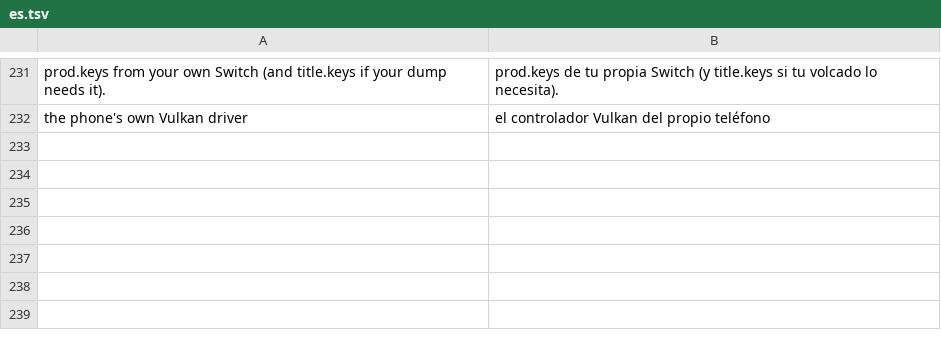
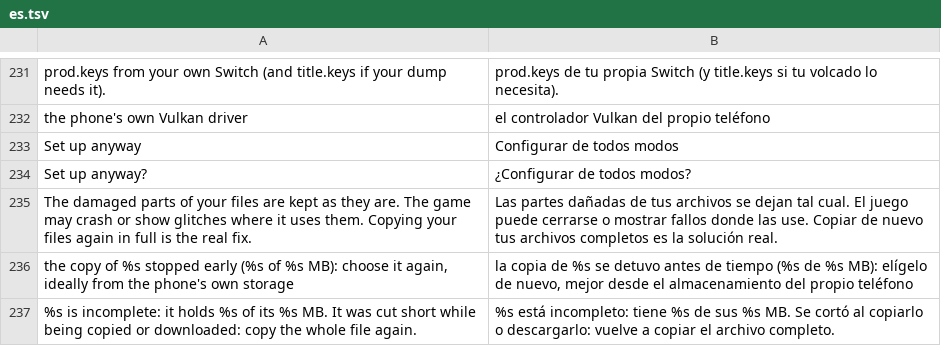
Before and after one commit to simipoB/PKShield-Android, a TSV file: dm/android/app/assets/lang/es.tsv, drawn as a sheet; only a part is shown, gaps mark what is left out; the diff names each change by its address in the sheet, - before the commit and + after, or states it on an @@ line.

```diff
--- a/dm/android/app/assets/lang/es.tsv
+++ b/dm/android/app/assets/lang/es.tsv
+row 233: Set up anyway | Configurar de todos modos
+row 234: Set up anyway? | ¿Configurar de todos modos?
+row 235: The damaged parts of your files are kept as they are. The game may crash or show glitches where it uses them. Copying your files again in full is the real fix. | Las partes dañadas de tus archivos se dejan tal cual. El juego puede cerrarse o mostrar fallos donde las use. Copiar de nuevo tus archivos completos es la solución real.
+row 236: the copy of %s stopped early (%s of %s MB): choose it again, ideally from the phone's own storage | la copia de %s se detuvo antes de tiempo (%s de %s MB): elígelo de nuevo, mejor desde el almacenamiento del propio teléfono
+row 237: %s is incomplete: it holds %s of its %s MB. It was cut short while being copied or downloaded: copy the whole file again. | %s está incompleto: tiene %s de sus %s MB. Se cortó al copiarlo o descargarlo: vuelve a copiar el archivo completo.
```
Also changed, not shown: dm/android/app/assets/lang/fr.tsv, dm/android/app/assets/lang/ja.tsv, 4 other files.
